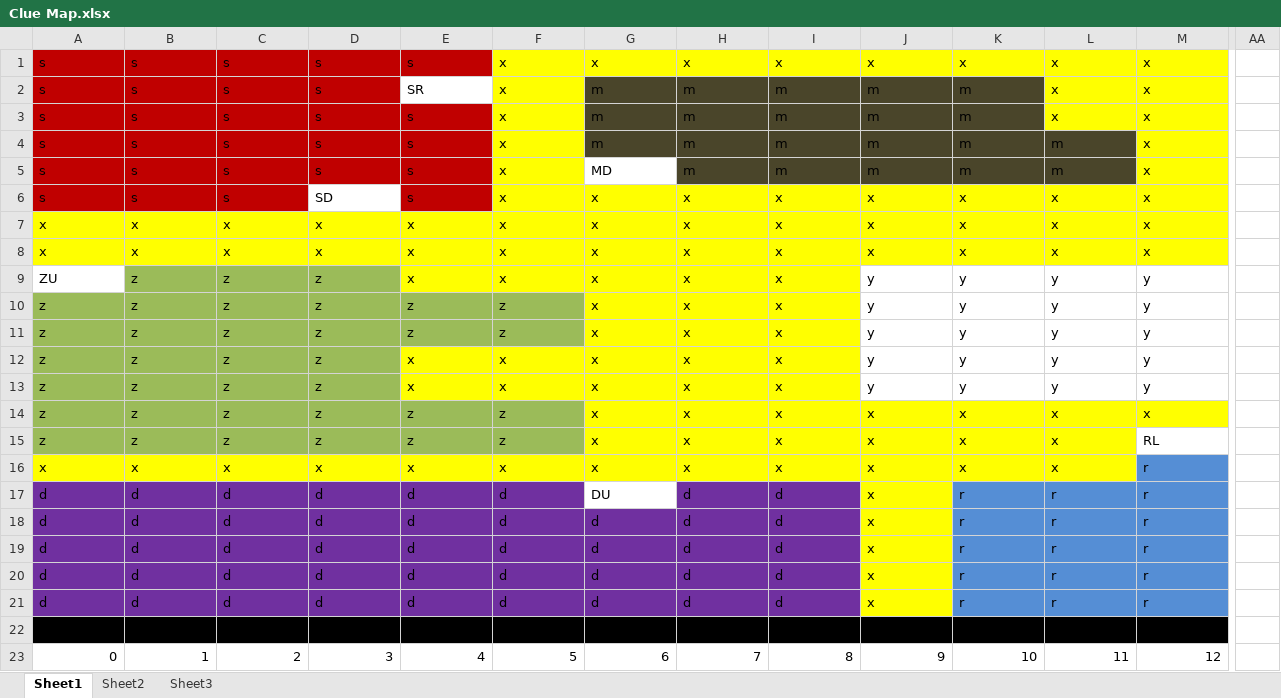
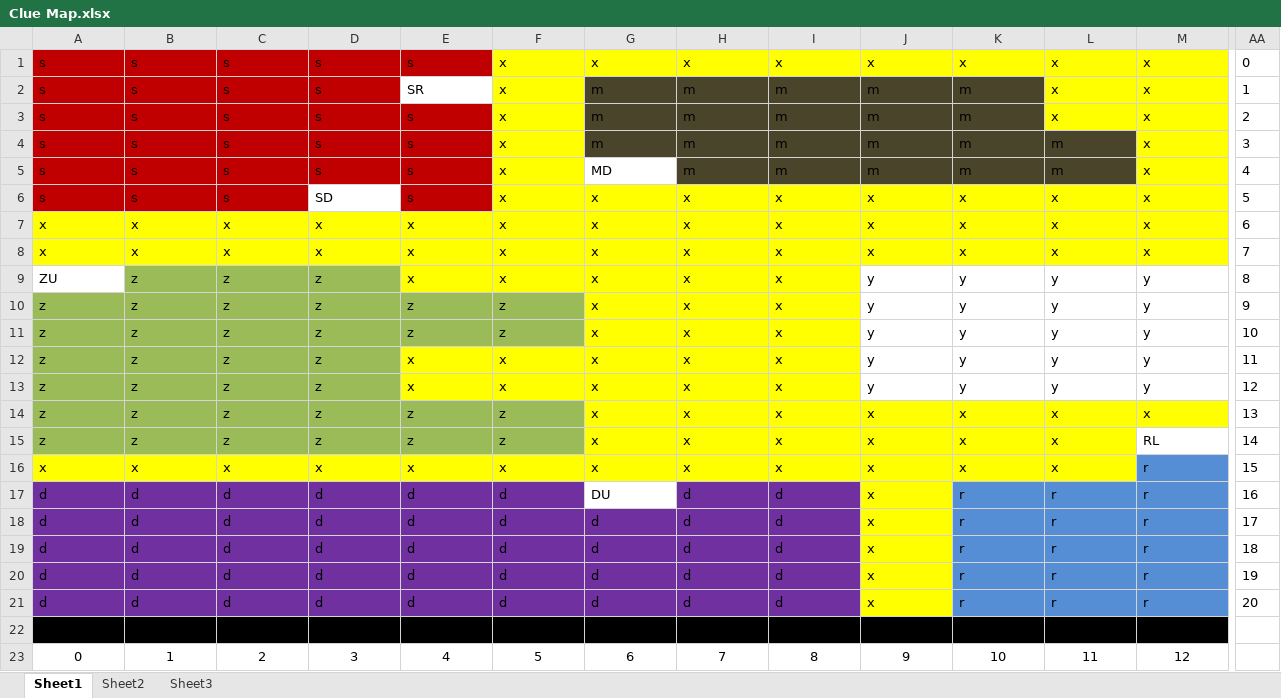
Before and after one commit to worthtc/Clue, an Excel workbook: map/Clue Map.xlsx, sheet Sheet1, drawn as a sheet; only a part is shown, gaps mark what is left out; values as stored, in another font and other column widths than the file's, no borders; the diff covers the shown part only; the diff names each change by its address in the sheet, - before the commit and + after, or states it on an @@ line.

```diff
--- a/map/Clue Map.xlsx (sheet Sheet1)
+++ b/map/Clue Map.xlsx (sheet Sheet1)
-AA1: (empty)
+AA1: 0
-AA2: (empty)
+AA2: 1
-AA3: (empty)
+AA3: 2
-AA4: (empty)
+AA4: 3
-AA5: (empty)
+AA5: 4
-AA6: (empty)
+AA6: 5
-AA7: (empty)
+AA7: 6
-AA8: (empty)
+AA8: 7
-AA9: (empty)
+AA9: 8
-AA10: (empty)
+AA10: 9
-AA11: (empty)
+AA11: 10
-AA12: (empty)
+AA12: 11
-AA13: (empty)
+AA13: 12
-AA14: (empty)
+AA14: 13
-AA15: (empty)
+AA15: 14
-AA16: (empty)
+AA16: 15
-AA17: (empty)
+AA17: 16
-AA18: (empty)
+AA18: 17
-AA19: (empty)
+AA19: 18
-AA20: (empty)
+AA20: 19
-AA21: (empty)
+AA21: 20
-A23:M23 alignment: right
+A23:M23 alignment: center
```
Also changed, not shown: cell formats elsewhere in this sheet, 1 other file.
